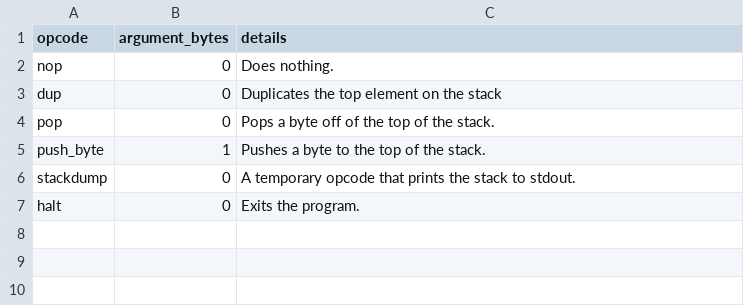
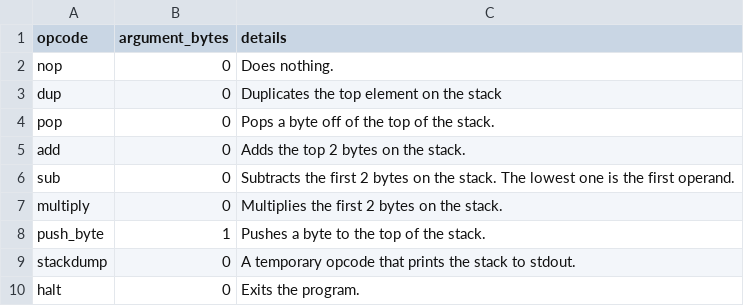
Before and after one commit to michael-m-2983/saw-vm, a CSV file: opcodes.csv, drawn as a sheet; the diff names each change by its address in the sheet, - before the commit and + after, or states it on an @@ line.

```diff
--- a/opcodes.csv
+++ b/opcodes.csv
+row 5: add | 0 | Adds the top 2 bytes on the stack.
+row 6: sub | 0 | Subtracts the first 2 bytes on the stack. The lowest one is the first operand.
+row 7: multiply | 0 | Multiplies the first 2 bytes on the stack.
```
Also changed, not shown: 4 other files.
